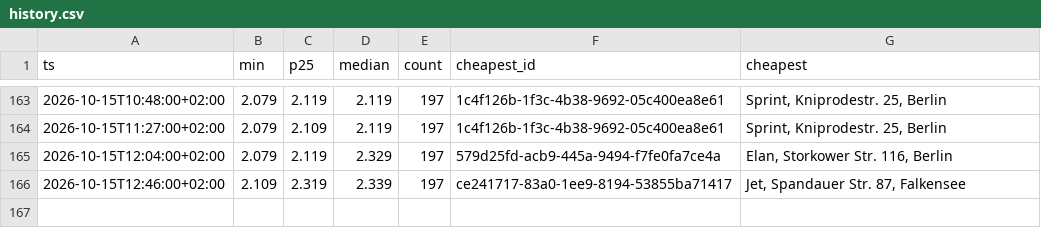
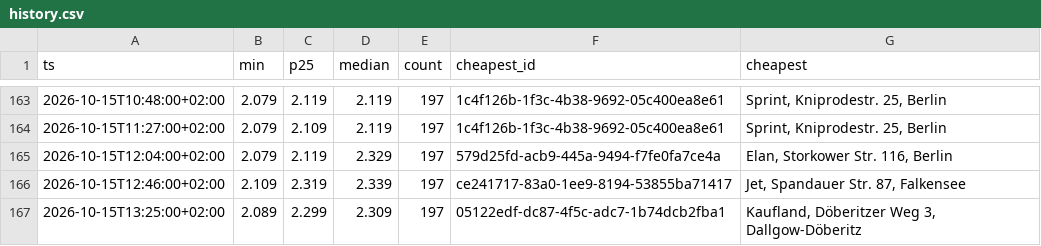
Before and after one commit to robin300992/spritpreis, a CSV file: docs/data/history.csv, drawn as a sheet; only a part is shown, gaps mark what is left out; the diff names each change by its address in the sheet, - before the commit and + after, or states it on an @@ line.

```diff
--- a/docs/data/history.csv
+++ b/docs/data/history.csv
+row 167: 2026-10-15T13:25:00+02:00 | 2.089 | 2.299 | 2.309 | 197 | 05122edf-dc87-4f5c-adc7-1b74dcb2fba1 | Kaufland, Döberitzer Weg 3, Dallgow-Döberitz
```
Also changed, not shown: 2 other files.
